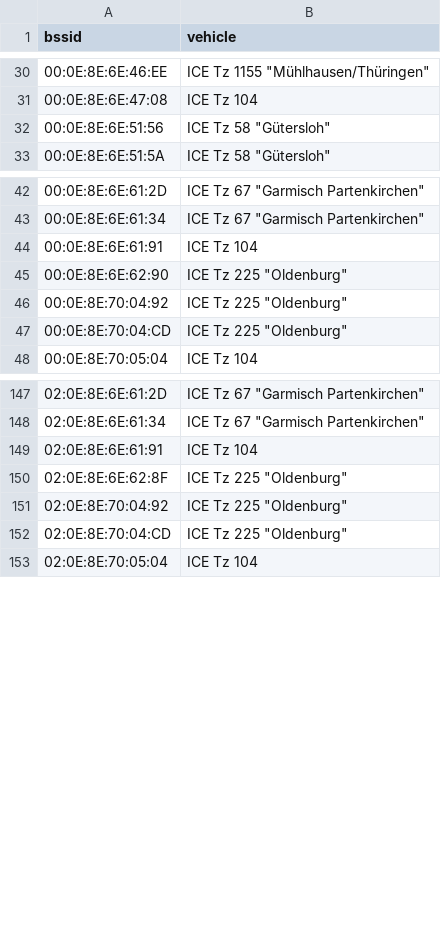
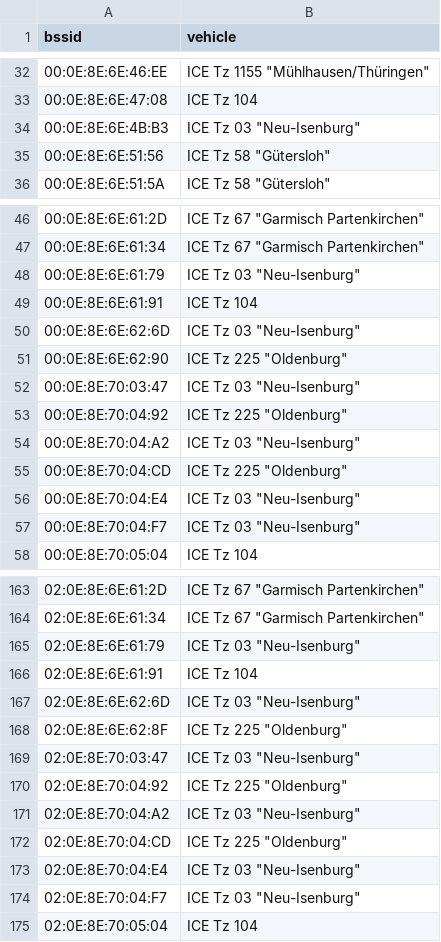
Before and after one commit to MrKrisKrisu/Public-transport-tracking-data, a CSV file: company_3_db-fernverkehr-ag.csv, drawn as a sheet; only a part is shown, gaps mark what is left out; the diff covers the shown part only; the diff names each change by its address in the sheet, - before the commit and + after, or states it on an @@ line.

```diff
--- a/company_3_db-fernverkehr-ag.csv
+++ b/company_3_db-fernverkehr-ag.csv
+row 34: 00:0E:8E:6E:4B:B3 | ICE Tz 03 "Neu-Isenburg"
+row 48: 00:0E:8E:6E:61:79 | ICE Tz 03 "Neu-Isenburg"
+row 50: 00:0E:8E:6E:62:6D | ICE Tz 03 "Neu-Isenburg"
+row 52: 00:0E:8E:70:03:47 | ICE Tz 03 "Neu-Isenburg"
+row 54: 00:0E:8E:70:04:A2 | ICE Tz 03 "Neu-Isenburg"
+row 56: 00:0E:8E:70:04:E4 | ICE Tz 03 "Neu-Isenburg"
+row 57: 00:0E:8E:70:04:F7 | ICE Tz 03 "Neu-Isenburg"
+row 165: 02:0E:8E:6E:61:79 | ICE Tz 03 "Neu-Isenburg"
+row 167: 02:0E:8E:6E:62:6D | ICE Tz 03 "Neu-Isenburg"
+row 169: 02:0E:8E:70:03:47 | ICE Tz 03 "Neu-Isenburg"
+row 171: 02:0E:8E:70:04:A2 | ICE Tz 03 "Neu-Isenburg"
+row 173: 02:0E:8E:70:04:E4 | ICE Tz 03 "Neu-Isenburg"
+row 174: 02:0E:8E:70:04:F7 | ICE Tz 03 "Neu-Isenburg"
```
Also changed, not shown: 11 added rows elsewhere in this file, company_1_-stra-hannoversche-verkehrsbetriebe-ag.csv.
